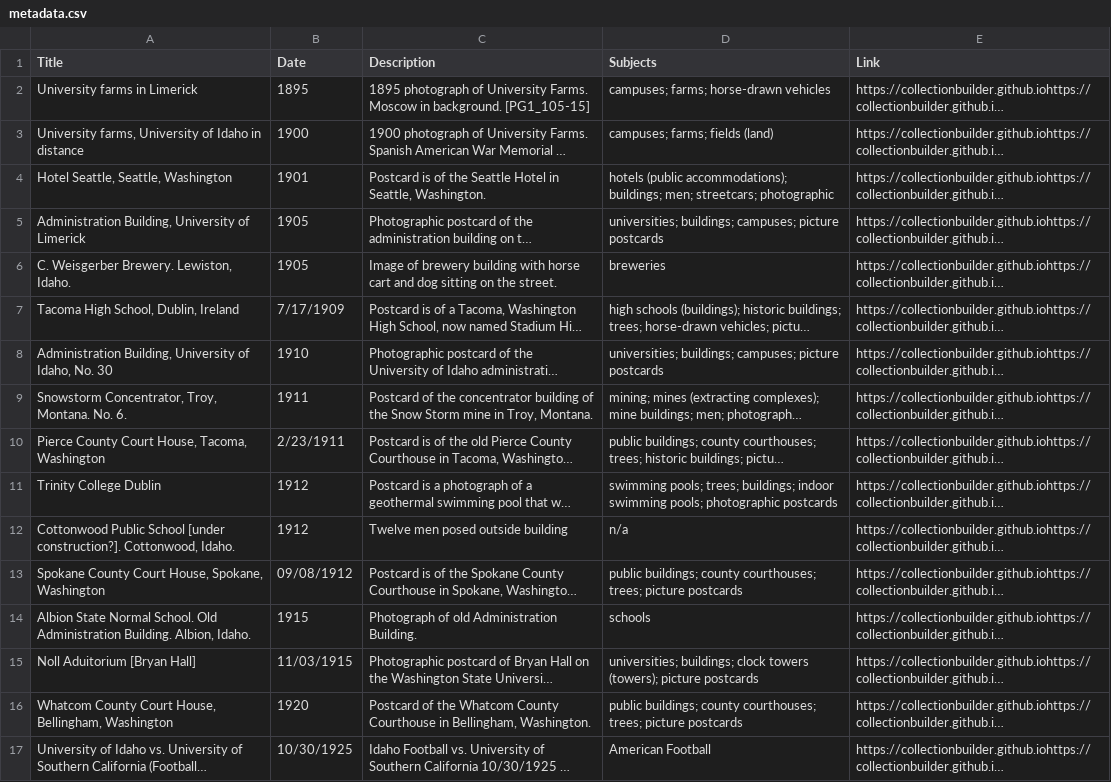
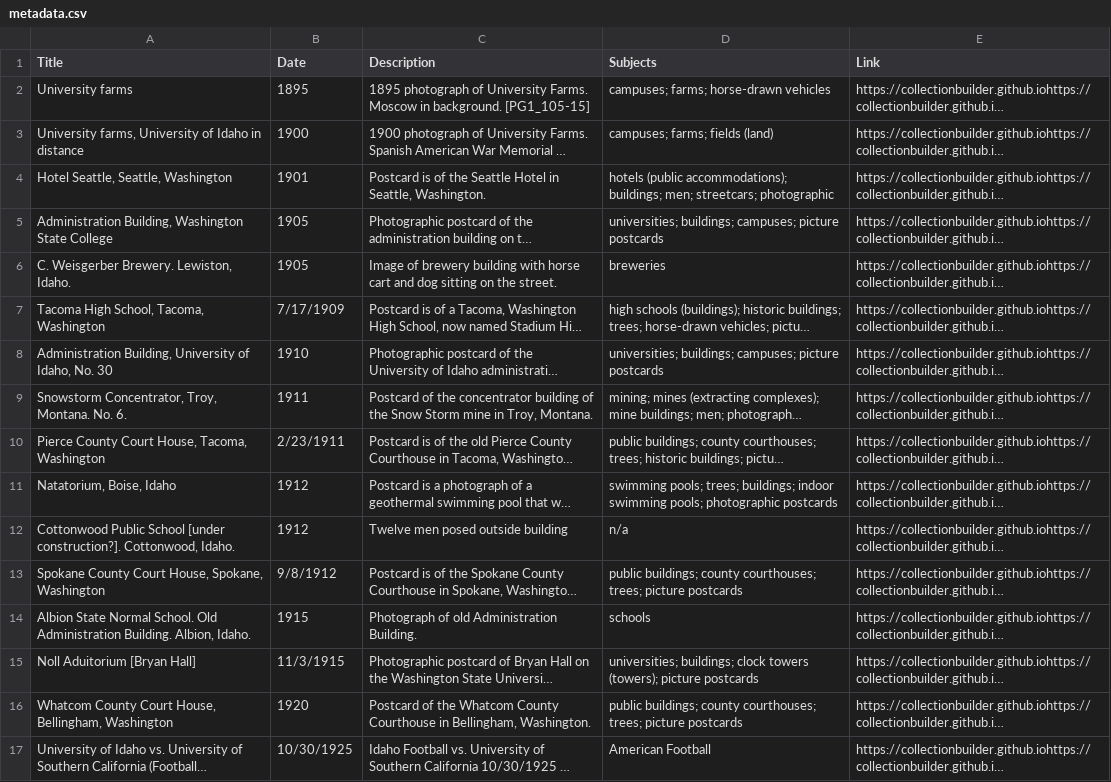
Before and after one commit to chrisdaaz/branching, a CSV file: metadata.csv, drawn as a sheet; only a part is shown; long unchanged cells end in …; the diff names each change by its address in the sheet, - before the commit and + after, or states it on an @@ line.

Commit message:
Revert "edits to titles"
This reverts commit bc5084ea7c9003a49f1c54631095d18c037b2422.

```diff
--- a/metadata.csv
+++ b/metadata.csv
-A2 (Title): University farms in Limerick
+A2 (Title): University farms
-A5 (Title): Administration Building, University of Limerick
+A5 (Title): Administration Building, Washington State College
-A7 (Title): Tacoma High School, Dublin, Ireland
+A7 (Title): Tacoma High School, Tacoma, Washington
-A11 (Title): Trinity College Dublin
+A11 (Title): Natatorium, Boise, Idaho
-B13 (Date): 09/08/1912
+B13 (Date): 9/8/1912
-B15 (Date): 11/03/1915
+B15 (Date): 11/3/1915
```
